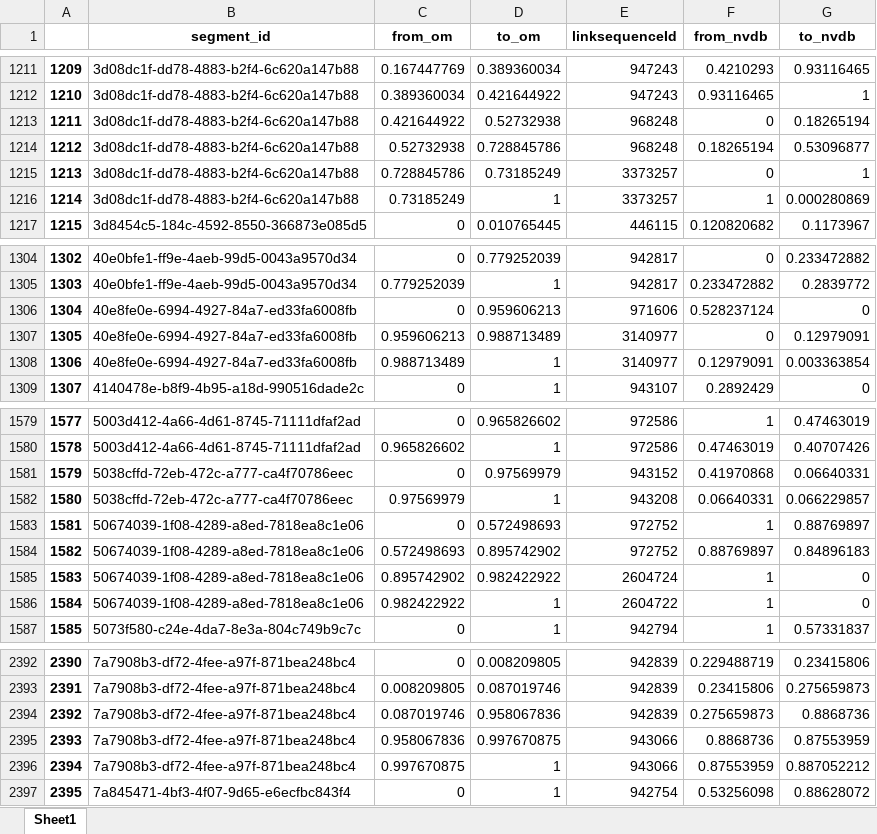
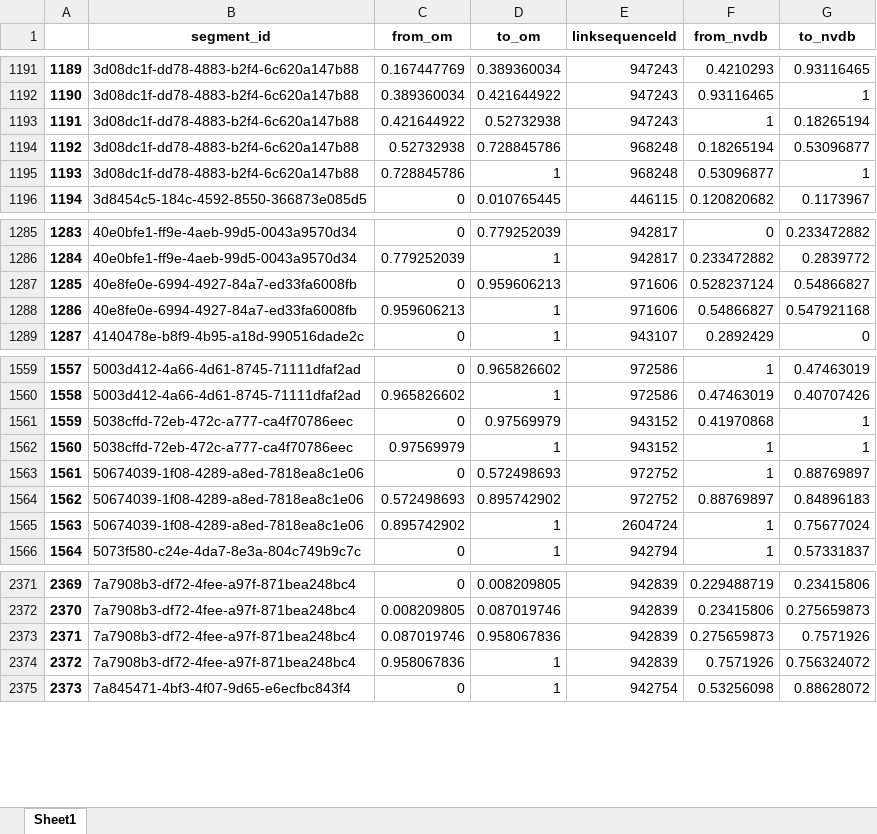
Before and after one commit to jetgeo/OM2ANY, an Excel workbook: Data/Moss/segments.xlsx, sheet Sheet1, drawn as a sheet; only a part is shown, gaps mark what is left out; values as stored, in another font and other column widths than the file's, no borders; removed rows and columns are numbered as before the commit, all else as after; the diff covers the shown part only; the diff names each change by its address in the sheet, - before the commit and + after, or states it on an @@ line.

```diff
--- a/Data/Moss/segments.xlsx (sheet Sheet1)
+++ b/Data/Moss/segments.xlsx (sheet Sheet1)
@@ column A renumbered from row 79 down @@
-E1193 (linksequenceId): 968248
+E1193 (linksequenceId): 947243
-F1193 (from_nvdb): 0
+F1193 (from_nvdb): 1
-D1195 (to_om): 0.73185249
+D1195 (to_om): 1
-E1195 (linksequenceId): 3373257
+E1195 (linksequenceId): 968248
-F1195 (from_nvdb): 0
+F1195 (from_nvdb): 0.53096877
-row 1216: 1214 | 3d08dc1f-dd78-4883-b2f4-6c620a147b88 | 0.73185249 | 1 | 3373257 | 1 | 0.000280869
-G1287 (to_nvdb): 0
+G1287 (to_nvdb): 0.54866827
-D1288 (to_om): 0.988713489
+D1288 (to_om): 1
-E1288 (linksequenceId): 3140977
+E1288 (linksequenceId): 971606
-F1288 (from_nvdb): 0
+F1288 (from_nvdb): 0.54866827
-G1288 (to_nvdb): 0.12979091
+G1288 (to_nvdb): 0.547921168
-row 1308: 1306 | 40e8fe0e-6994-4927-84a7-ed33fa6008fb | 0.988713489 | 1 | 3140977 | 0.12979091 | 0.003363854
-G1561 (to_nvdb): 0.06640331
+G1561 (to_nvdb): 1
-E1562 (linksequenceId): 943208
+E1562 (linksequenceId): 943152
-F1562 (from_nvdb): 0.06640331
+F1562 (from_nvdb): 1
-G1562 (to_nvdb): 0.066229857
+G1562 (to_nvdb): 1
-D1565 (to_om): 0.982422922
+D1565 (to_om): 1
-G1565 (to_nvdb): 0
+G1565 (to_nvdb): 0.75677024
-row 1586: 1584 | 50674039-1f08-4289-a8ed-7818ea8c1e06 | 0.982422922 | 1 | 2604722 | 1 | 0
-G2373 (to_nvdb): 0.8868736
+G2373 (to_nvdb): 0.7571926
-D2374 (to_om): 0.997670875
+D2374 (to_om): 1
-E2374 (linksequenceId): 943066
+E2374 (linksequenceId): 942839
-F2374 (from_nvdb): 0.8868736
+F2374 (from_nvdb): 0.7571926
-G2374 (to_nvdb): 0.87553959
+G2374 (to_nvdb): 0.756324072
-row 2396: 2394 | 7a7908b3-df72-4fee-a97f-871bea248bc4 | 0.997670875 | 1 | 943066 | 0.87553959 | 0.887052212
```
Also changed, not shown: 15 added rows, 46 removed rows and 359 edited cells elsewhere in this sheet, Data/Moss/matched.xlsx, Data/Moss/om_ar_segments.xlsx, 13 other files.
